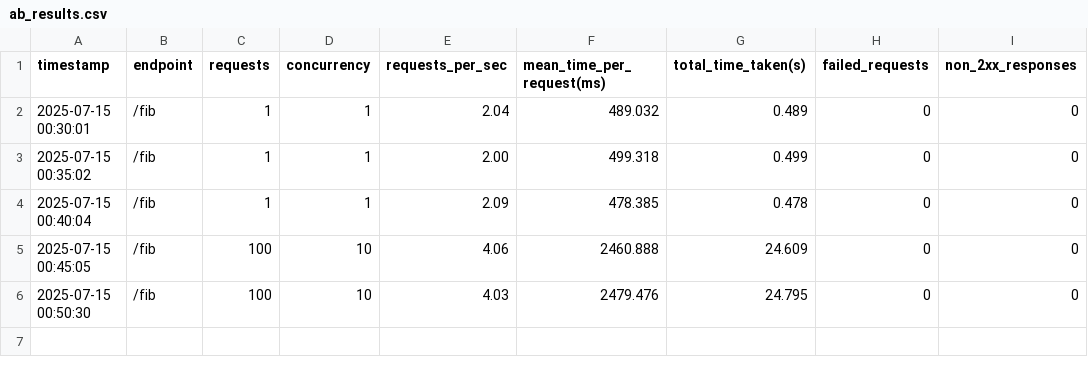
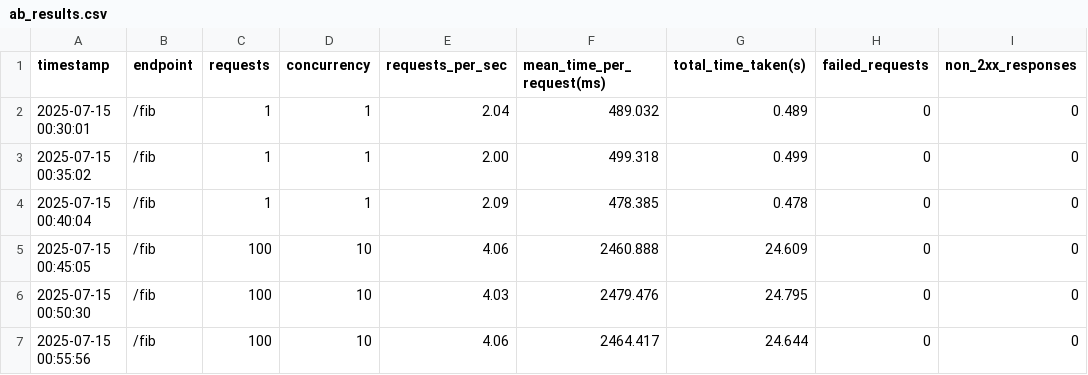
Before and after one commit to amarisgreat/aws_fargate_0.25vcpu_benchmark, a CSV file: 1mem/New folder/ab_results.csv, drawn as a sheet; the diff names each change by its address in the sheet, - before the commit and + after, or states it on an @@ line.

```diff
--- a/1mem/New folder/ab_results.csv
+++ b/1mem/New folder/ab_results.csv
+row 7: 2025-07-15 00:55:56 | /fib | 100 | 10 | 4.06 | 2464.417 | 24.644 | 0 | 0
```
Also changed, not shown: 2mem/New folder/ab_results.csv, 9 other files.
